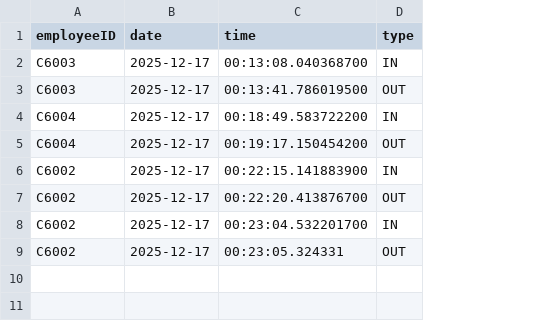
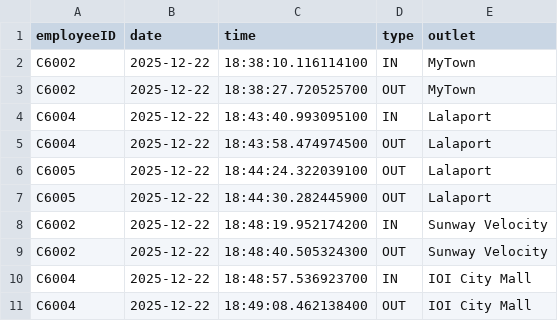
Before and after one commit to sweexin25/FOP-Assignment, a CSV file: attendance.csv, drawn as a sheet; addresses are those after the commit; the diff names each change by its address in the sheet, - before the commit and + after, or states it on an @@ line.

Commit message:
finished featured 2(clockin clockout), with outlet display

```diff
--- a/attendance.csv
+++ b/attendance.csv
+column E (outlet), rows 2-5: MyTown | MyTown | Lalaport | Lalaport; rows 8-11: Sunway Velocity | Sunway Velocity | IOI City Mall | IOI City Mall
-A2:A3 (employeeID): C6003
+A2:A3 (employeeID): C6002
-B2:B5 (date): 2025-12-17
+B2:B5 (date): 2025-12-22
-C2 (time): 00:13:08.040368700
+C2 (time): 18:38:10.116114100
-C3 (time): 00:13:41.786019500
+C3 (time): 18:38:27.720525700
-C4 (time): 00:18:49.583722200
+C4 (time): 18:43:40.993095100
-C5 (time): 00:19:17.150454200
+C5 (time): 18:43:58.474974500
+row 6: C6005 | 2025-12-22 | 18:44:24.322039100 | OUT | Lalaport
+row 7: C6005 | 2025-12-22 | 18:44:30.282445900 | OUT | Lalaport
-B8:B11 (date): 2025-12-17
+B8:B11 (date): 2025-12-22
-C8 (time): 00:22:15.141883900
+C8 (time): 18:48:19.952174200
-C9 (time): 00:22:20.413876700
+C9 (time): 18:48:40.505324300
-A10:A11 (employeeID): C6002
+A10:A11 (employeeID): C6004
-C10 (time): 00:23:04.532201700
+C10 (time): 18:48:57.536923700
-C11 (time): 00:23:05.324331
+C11 (time): 18:49:08.462138400
```
Also changed, not shown: 6 other files.
